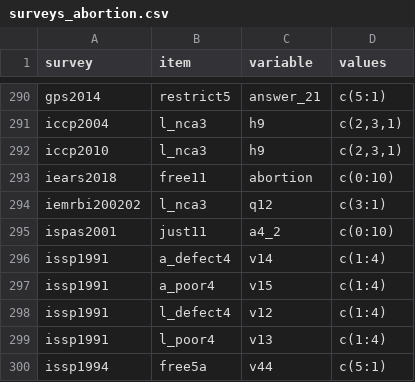
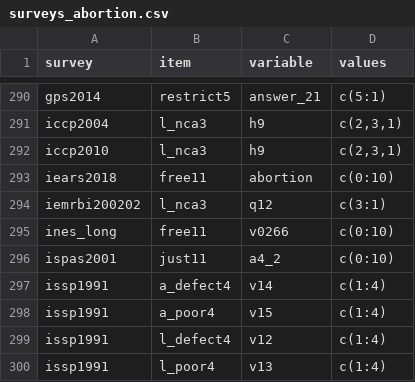
Before and after one commit to fsolt/dcpo_abortion, a CSV file: data-raw/surveys_abortion.csv, drawn as a sheet; only a part is shown, gaps mark what is left out; the shorter side is filled out with more unchanged rows.

Commit message:
add ines_long

```diff
--- a/data-raw/surveys_abortion.csv
+++ b/data-raw/surveys_abortion.csv
@@ -294,2 +294,3 @@ iears2018,free11,abortion,c(0:10)
 iemrbi200202,l_nca3,q12,c(3:1)
+ines_long,free11,v0266,c(0:10)
 ispas2001,just11,a4_2,c(0:10)
```
